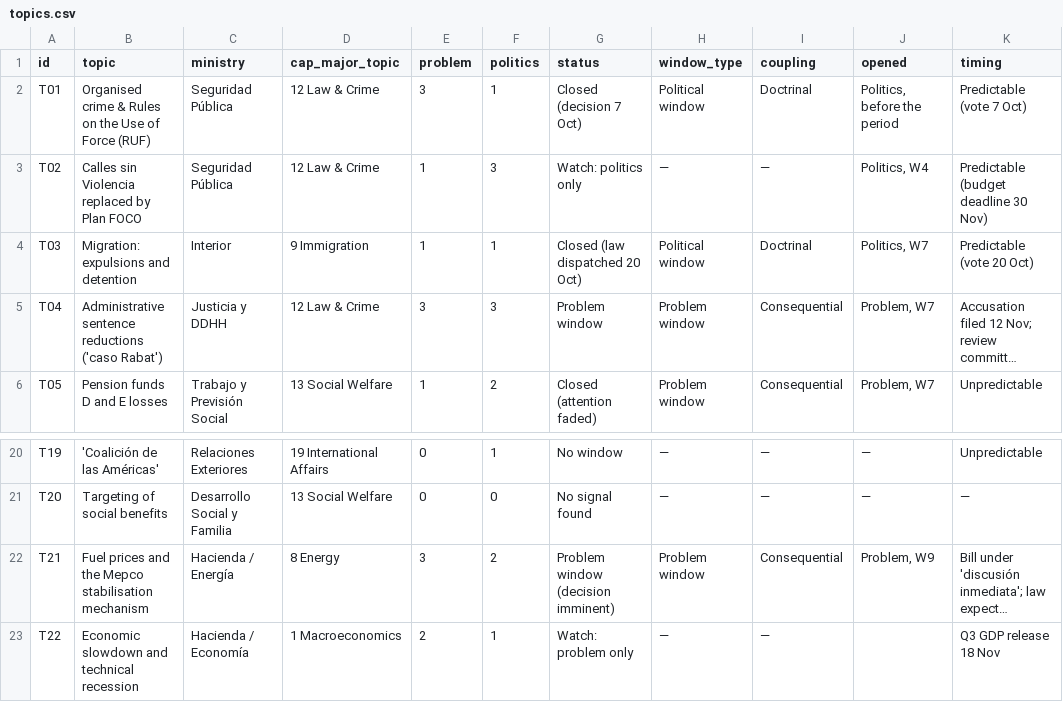
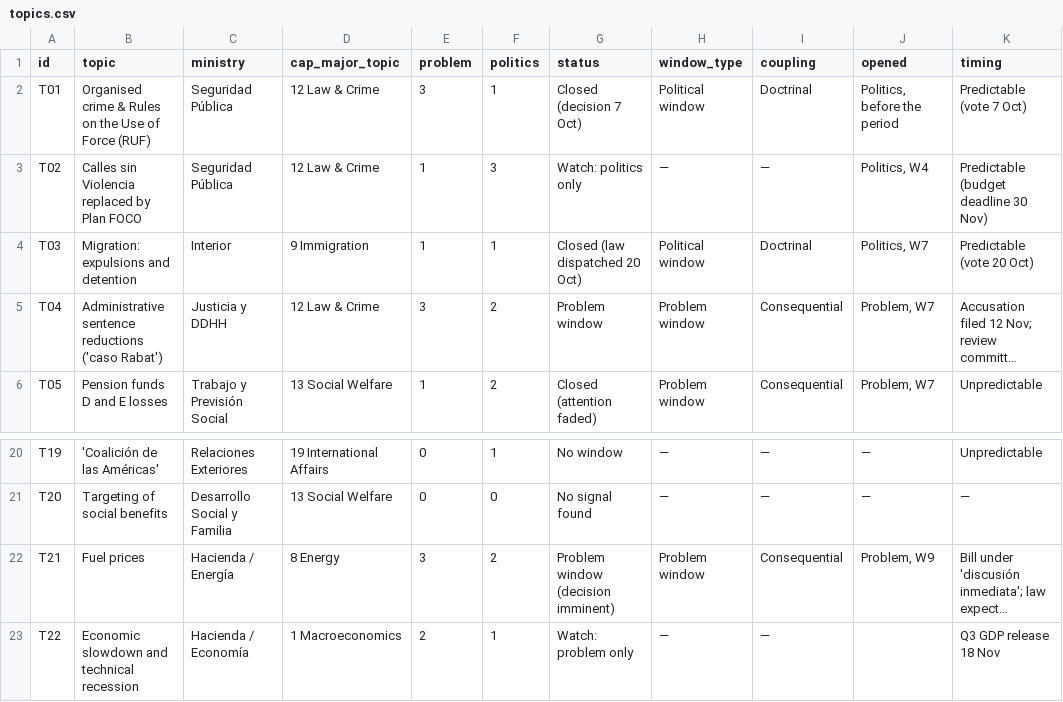
Before and after one commit to camansil/policy-windows, a CSV file: data/topics.csv, drawn as a sheet; only a part is shown, gaps mark what is left out; long unchanged cells end in …; the diff names each change by its address in the sheet, - before the commit and + after, or states it on an @@ line.

```diff
--- a/data/topics.csv
+++ b/data/topics.csv
-F5 (politics): 3
+F5 (politics): 2
-B22 (topic): Fuel prices and the Mepco stabilisation mechanism
+B22 (topic): Fuel prices
```
Also changed, not shown: 4 other files.
